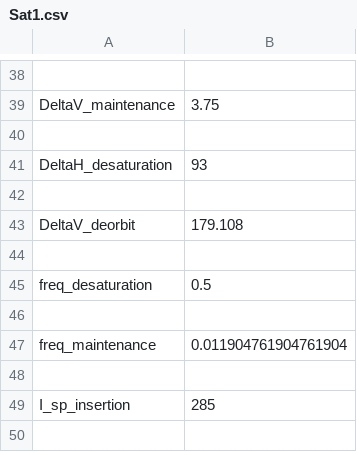
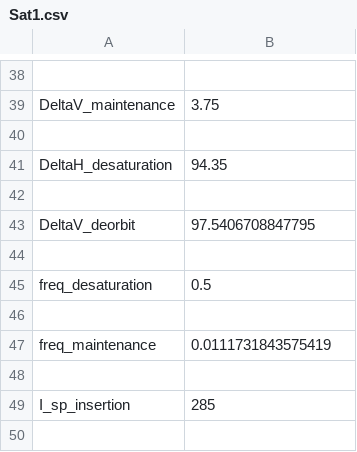
Before and after one commit to rafalberes/DSE_28, a CSV file: satellites/Sat1.csv, drawn as a sheet; only a part is shown, gaps mark what is left out.

```diff
--- a/satellites/Sat1.csv
+++ b/satellites/Sat1.csv
@@ -40,5 +40,5 @@ DeltaV_maintenance,3.75
 
-DeltaH_desaturation,93
+DeltaH_desaturation,94.35
 
-DeltaV_deorbit,179.108
+DeltaV_deorbit,97.5406708847795
 
@@ -46,3 +46,3 @@ freq_desaturation,0.5
 
-freq_maintenance,0.011904761904761904
+freq_maintenance,0.0111731843575419
 
```
Also changed, not shown: satellites/Sat2.csv, satellites/Sat3.csv, 7 other files.
